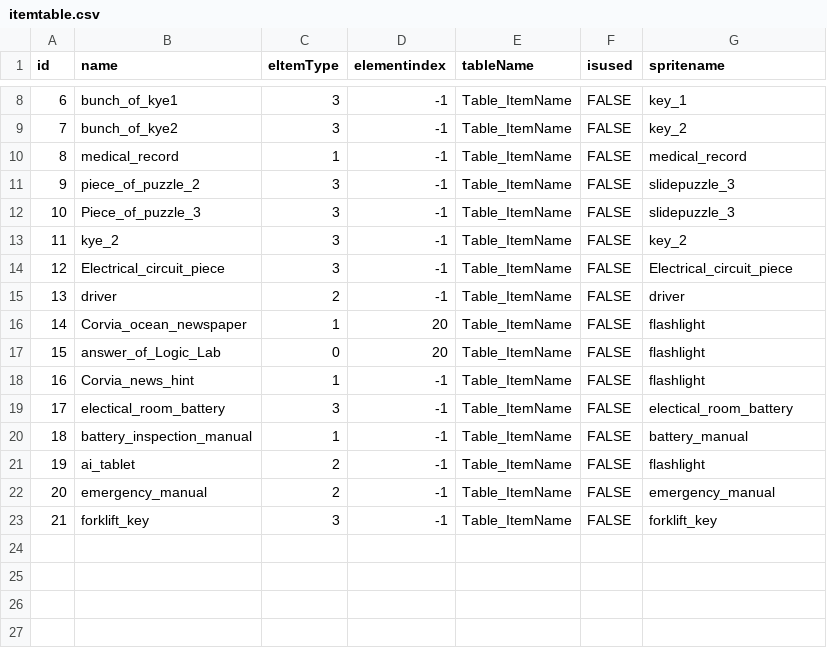
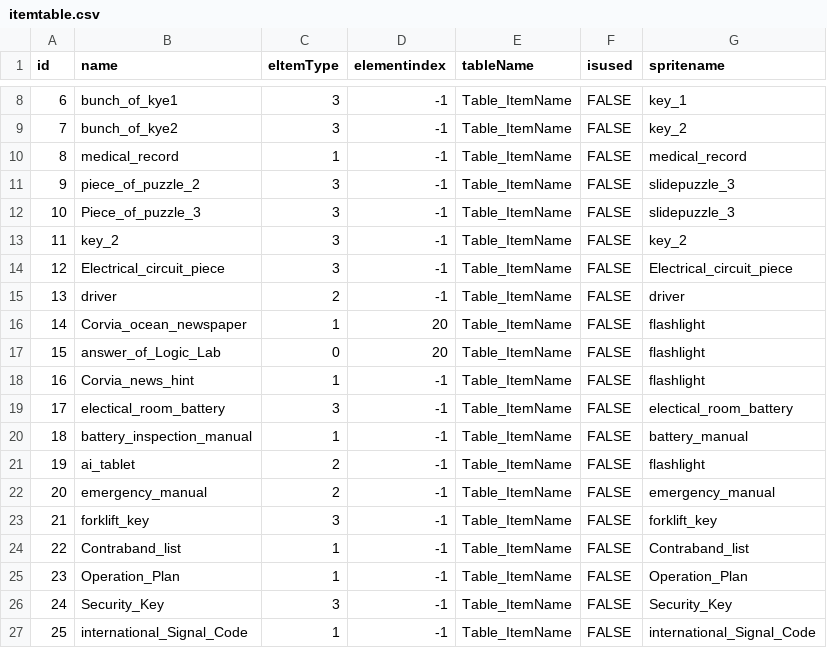
Before and after one commit to Thiore/Project_Team5, a CSV file: Assets/0.ETC/Data/itemtable.csv, drawn as a sheet; only a part is shown, gaps mark what is left out.

```diff
--- a/Assets/0.ETC/Data/itemtable.csv
+++ b/Assets/0.ETC/Data/itemtable.csv
@@ -12,3 +12,3 @@ id,name,eItemType,elementindex,tableName,isused,spritename
 10,Piece_of_puzzle_3,3,-1,Table_ItemName,FALSE,slidepuzzle_3
-11,kye_2,3,-1,Table_ItemName,FALSE,key_2
+11,key_2,3,-1,Table_ItemName,FALSE,key_2
 12,Electrical_circuit_piece,3,-1,Table_ItemName,FALSE,Electrical_circuit_piece
@@ -23 +23,5 @@ id,name,eItemType,elementindex,tableName,isused,spritename
 21,forklift_key,3,-1,Table_ItemName,FALSE,forklift_key
+22,Contraband_list,1,-1,Table_ItemName,FALSE,Contraband_list
+23,Operation_Plan,1,-1,Table_ItemName,FALSE,Operation_Plan
+24,Security_Key,3,-1,Table_ItemName,FALSE,Security_Key
+25,international_Signal_Code,1,-1,Table_ItemName,FALSE,international_Signal_Code
```
Also changed, not shown: 52 other files.
